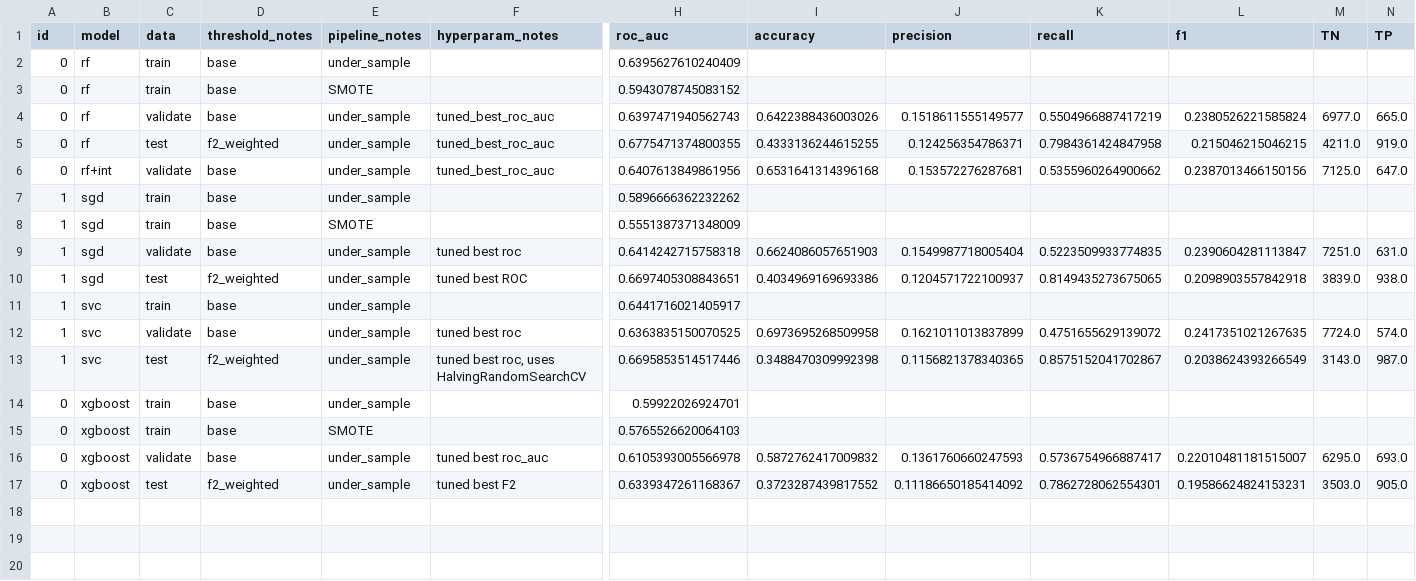
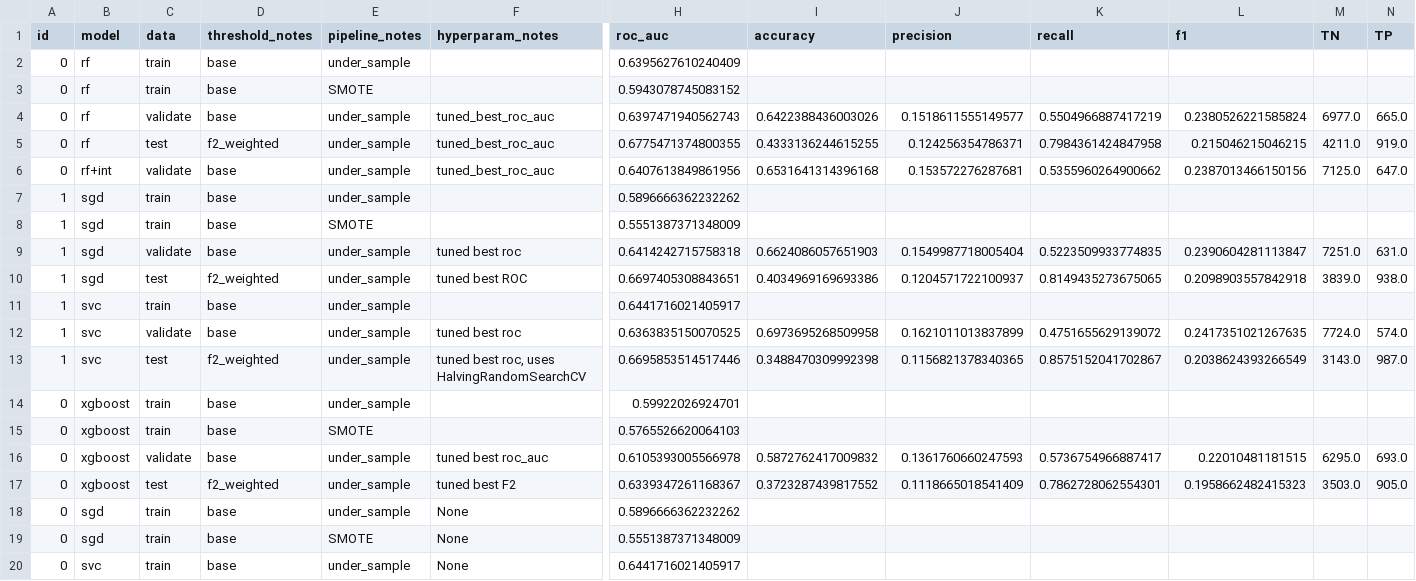
Before and after one commit to meaton96/Eaton_633_Project, a CSV file: src/shared_util/data/metrics.csv, drawn as a sheet; only a part is shown, gaps mark what is left out; rows hold the shown columns only; the diff names each change by its address in the sheet, - before the commit and + after, or states it on an @@ line.

Commit message:
Metrics + hyperparams -> DB

```diff
--- a/src/shared_util/data/metrics.csv
+++ b/src/shared_util/data/metrics.csv
-L16 (f1): 0.22010481181515007
+L16 (f1): 0.22010481181515
-J17 (precision): 0.11186650185414092
+J17 (precision): 0.1118665018541409
-L17 (f1): 0.19586624824153231
+L17 (f1): 0.1958662482415323
+row 18: 0 | sgd | train | base | under_sample | None | 0.5896666362232262
+row 19: 0 | sgd | train | base | SMOTE | None | 0.5551387371348009
+row 20: 0 | svc | train | base | under_sample | None | 0.6441716021405917
```
Also changed, not shown: 6 other files.
